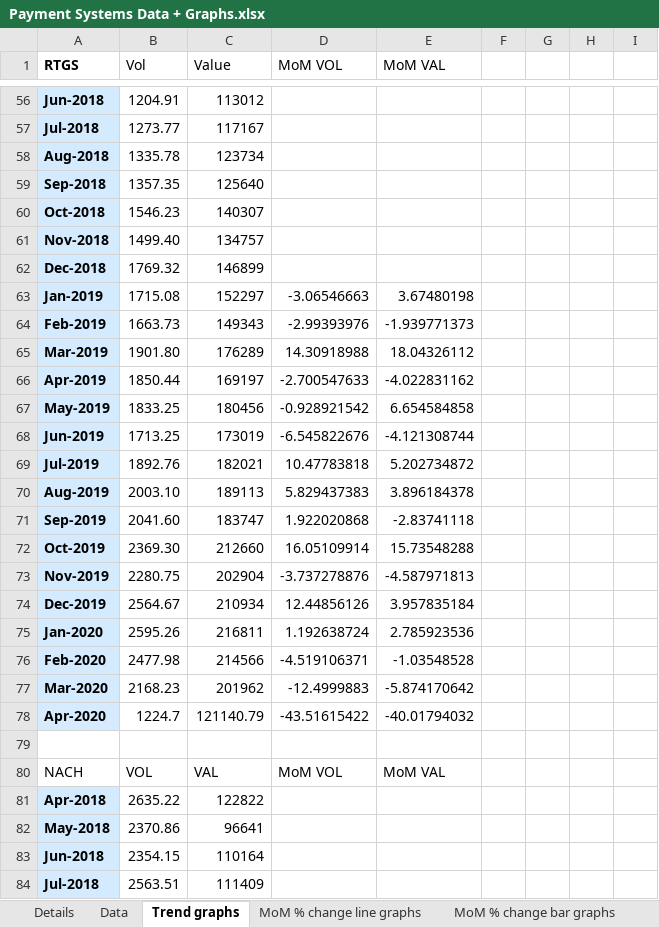
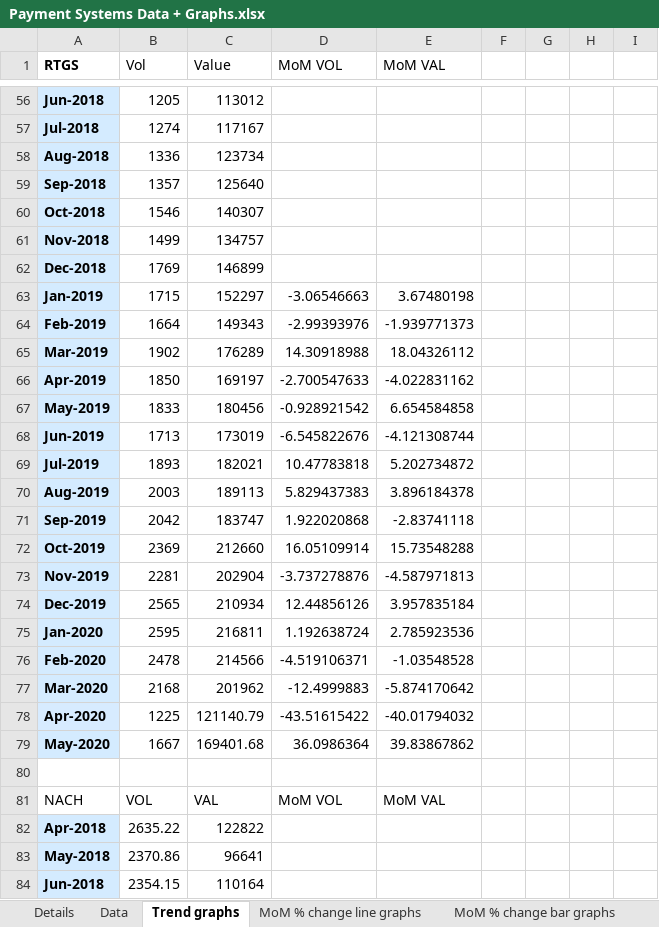
Before and after one commit to tusharsonthalia/IIT-B-Internship, an Excel workbook: Financial Data and Graphs/.xlsx files/Payment Systems Data + Graphs.xlsx, sheet Trend graphs, drawn as a sheet; only a part is shown, gaps mark what is left out; the shorter side is filled out with more unchanged rows; values as stored, in another font and other column widths than the file's, no borders; charts and pictures not drawn; the diff covers the shown part only; the diff names each change by its address in the sheet, - before the commit and + after, or states it on an @@ line.

```diff
--- a/Financial Data and Graphs/.xlsx files/Payment Systems Data + Graphs.xlsx (sheet Trend graphs)
+++ b/Financial Data and Graphs/.xlsx files/Payment Systems Data + Graphs.xlsx (sheet Trend graphs)
-B56 (Vol): 1204.91
+B56 (Vol): 1205
-B57 (Vol): 1273.77
+B57 (Vol): 1274
-B58 (Vol): 1335.78
+B58 (Vol): 1336
-B59 (Vol): 1357.35
+B59 (Vol): 1357
-B60 (Vol): 1546.23
+B60 (Vol): 1546
-B61 (Vol): 1499.40
+B61 (Vol): 1499
-B62 (Vol): 1769.32
+B62 (Vol): 1769
-B63 (Vol): 1715.08
+B63 (Vol): 1715
-B64 (Vol): 1663.73
+B64 (Vol): 1664
-B65 (Vol): 1901.80
+B65 (Vol): 1902
-B66 (Vol): 1850.44
+B66 (Vol): 1850
-B67 (Vol): 1833.25
+B67 (Vol): 1833
-B68 (Vol): 1713.25
+B68 (Vol): 1713
-B69 (Vol): 1892.76
+B69 (Vol): 1893
-B70 (Vol): 2003.10
+B70 (Vol): 2003
-B71 (Vol): 2041.60
+B71 (Vol): 2042
-B72 (Vol): 2369.30
+B72 (Vol): 2369
-B73 (Vol): 2280.75
+B73 (Vol): 2281
-B74 (Vol): 2564.67
+B74 (Vol): 2565
-B75 (Vol): 2595.26
+B75 (Vol): 2595
-B76 (Vol): 2477.98
+B76 (Vol): 2478
-B77 (Vol): 2168.23
+B77 (Vol): 2168
-B78 (Vol): 1224.7
+B78 (Vol): 1225
+row 79: May-2020 | 1667 | 169401.68 | 36.0986364 | 39.83867862
```
Also changed, not shown: 50 edited cells elsewhere in this sheet, charts or pictures, Financial Data and Graphs/.xlsx files/State wise Aggregate Deposit and Bank Credit of SCBs.xlsx, 1 other file.
